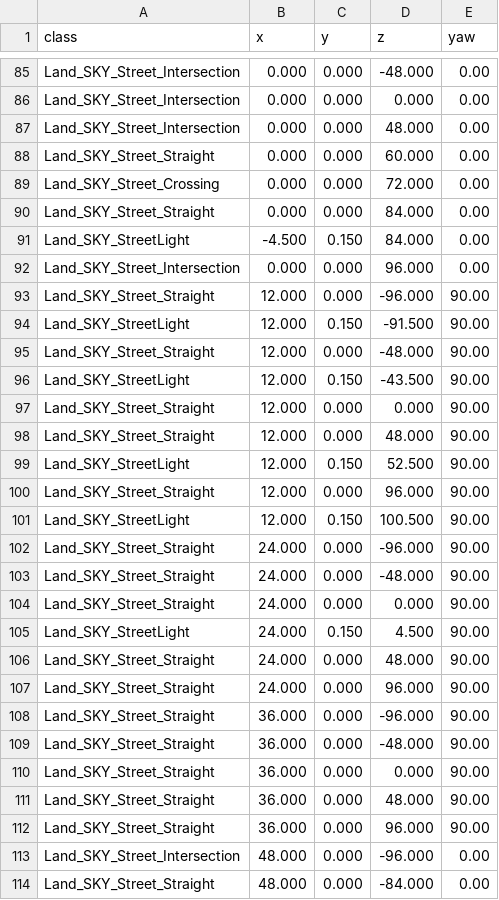
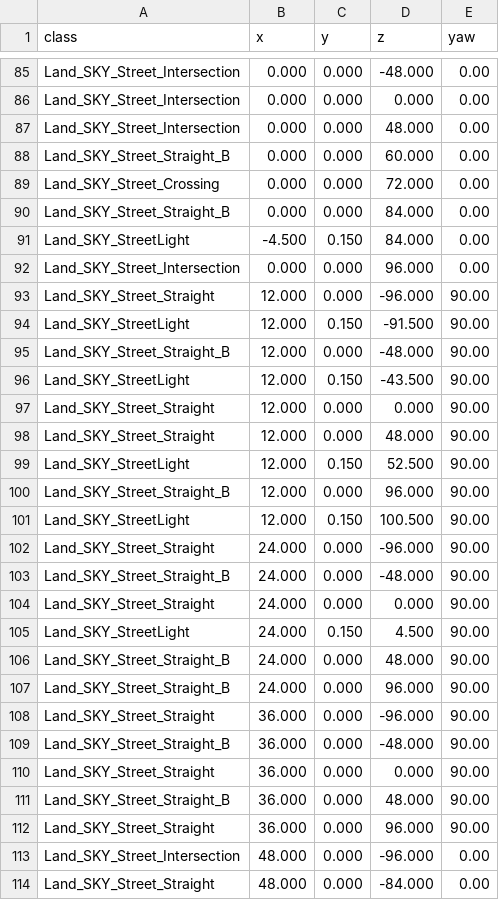
Before and after one commit to maximezim/DayZModding, a CSV file: mods/SKY_Skyline/placement/out_city/city_objects.csv, drawn as a sheet; only a part is shown, gaps mark what is left out; the diff covers the shown part only.

```diff
--- a/mods/SKY_Skyline/placement/out_city/city_objects.csv
+++ b/mods/SKY_Skyline/placement/out_city/city_objects.csv
@@ -87,5 +87,5 @@ Land_SKY_Street_Intersection,0.000,0.000,0.000,0.00
 Land_SKY_Street_Intersection,0.000,0.000,48.000,0.00
-Land_SKY_Street_Straight,0.000,0.000,60.000,0.00
+Land_SKY_Street_Straight_B,0.000,0.000,60.000,0.00
 Land_SKY_Street_Crossing,0.000,0.000,72.000,0.00
-Land_SKY_Street_Straight,0.000,0.000,84.000,0.00
+Land_SKY_Street_Straight_B,0.000,0.000,84.000,0.00
 Land_SKY_StreetLight,-4.500,0.150,84.000,0.00
@@ -94,3 +94,3 @@ Land_SKY_Street_Straight,12.000,0.000,-96.000,90.00
 Land_SKY_StreetLight,12.000,0.150,-91.500,90.00
-Land_SKY_Street_Straight,12.000,0.000,-48.000,90.00
+Land_SKY_Street_Straight_B,12.000,0.000,-48.000,90.00
 Land_SKY_StreetLight,12.000,0.150,-43.500,90.00
@@ -99,14 +99,14 @@ Land_SKY_Street_Straight,12.000,0.000,48.000,90.00
 Land_SKY_StreetLight,12.000,0.150,52.500,90.00
-Land_SKY_Street_Straight,12.000,0.000,96.000,90.00
+Land_SKY_Street_Straight_B,12.000,0.000,96.000,90.00
 Land_SKY_StreetLight,12.000,0.150,100.500,90.00
 Land_SKY_Street_Straight,24.000,0.000,-96.000,90.00
-Land_SKY_Street_Straight,24.000,0.000,-48.000,90.00
+Land_SKY_Street_Straight_B,24.000,0.000,-48.000,90.00
 Land_SKY_Street_Straight,24.000,0.000,0.000,90.00
 Land_SKY_StreetLight,24.000,0.150,4.500,90.00
-Land_SKY_Street_Straight,24.000,0.000,48.000,90.00
-Land_SKY_Street_Straight,24.000,0.000,96.000,90.00
+Land_SKY_Street_Straight_B,24.000,0.000,48.000,90.00
+Land_SKY_Street_Straight_B,24.000,0.000,96.000,90.00
 Land_SKY_Street_Straight,36.000,0.000,-96.000,90.00
-Land_SKY_Street_Straight,36.000,0.000,-48.000,90.00
+Land_SKY_Street_Straight_B,36.000,0.000,-48.000,90.00
 Land_SKY_Street_Straight,36.000,0.000,0.000,90.00
-Land_SKY_Street_Straight,36.000,0.000,48.000,90.00
+Land_SKY_Street_Straight_B,36.000,0.000,48.000,90.00
 Land_SKY_Street_Straight,36.000,0.000,96.000,90.00
```
Also changed, not shown: 24 edited cells elsewhere in this file, mods/SKY_Skyline/placement/out_citylife/city_objects.csv, mods/SKY_Skyline/terrain/out/objects_terrain.csv, 40 other files.
